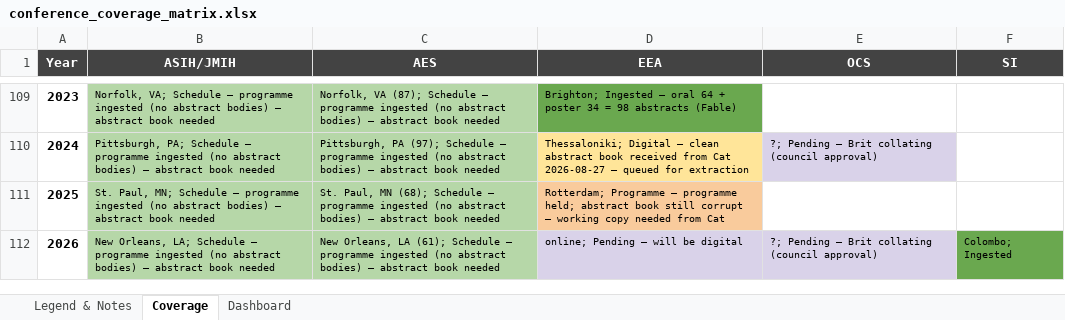
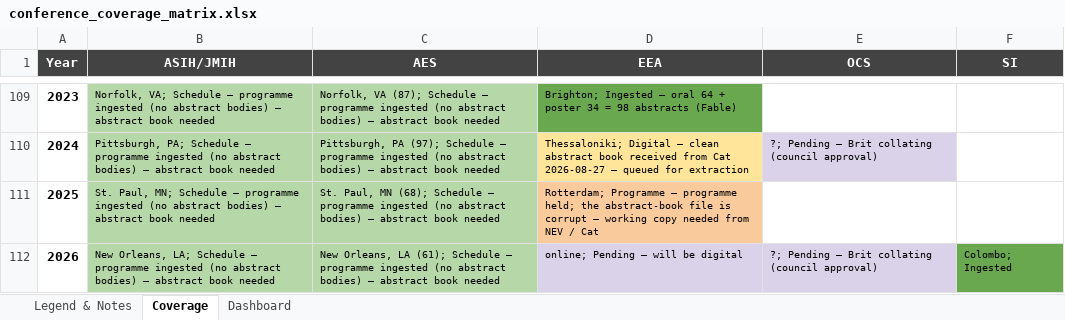
Before and after one commit to SimonDedman/elasmo_analyses, an Excel workbook: database/conference_coverage_matrix.xlsx, sheet Coverage, drawn as a sheet; only a part is shown, gaps mark what is left out; values as stored, in another font and other column widths than the file's, no borders; the diff covers the shown part only; the diff names each change by its address in the sheet, - before the commit and + after, or states it on an @@ line.

```diff
--- a/database/conference_coverage_matrix.xlsx (sheet Coverage)
+++ b/database/conference_coverage_matrix.xlsx (sheet Coverage)
-D111 (EEA): …programme held; abstract book still corrupt — working copy needed from Cat
+D111 (EEA): …programme held; the abstract-book file is corrupt — working copy needed from NEV / Cat
```
Also changed, not shown: 19 edited cells and cell formats elsewhere in this sheet, sheet Legend & Notes, outputs/conference_coverage_matrix.xlsx, 9 other files.
